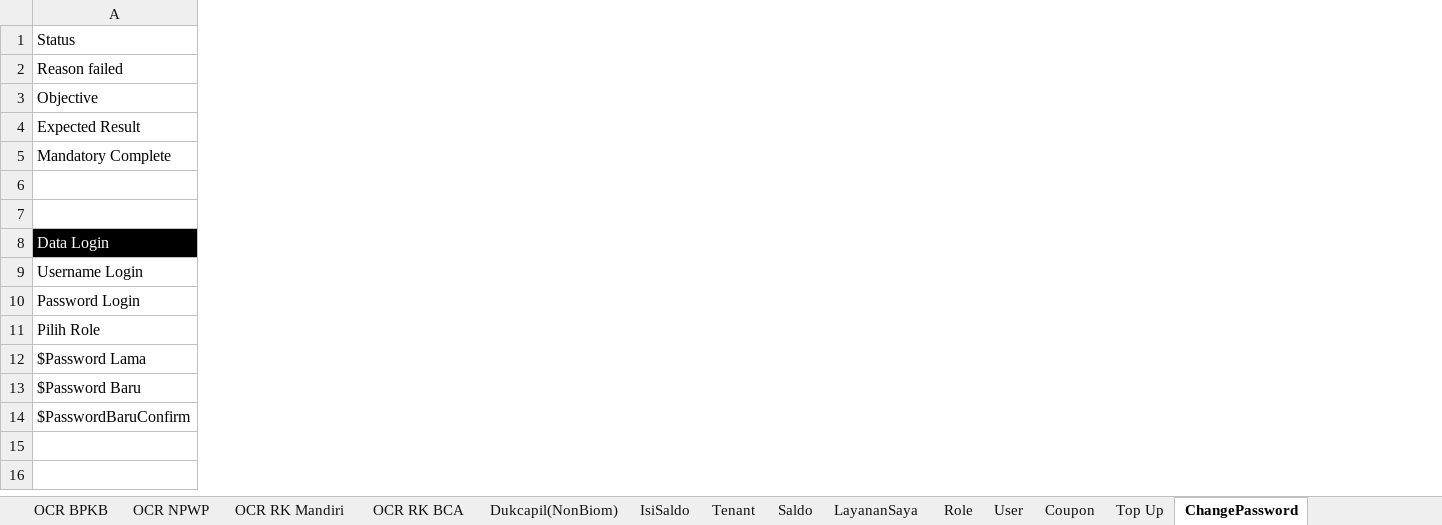
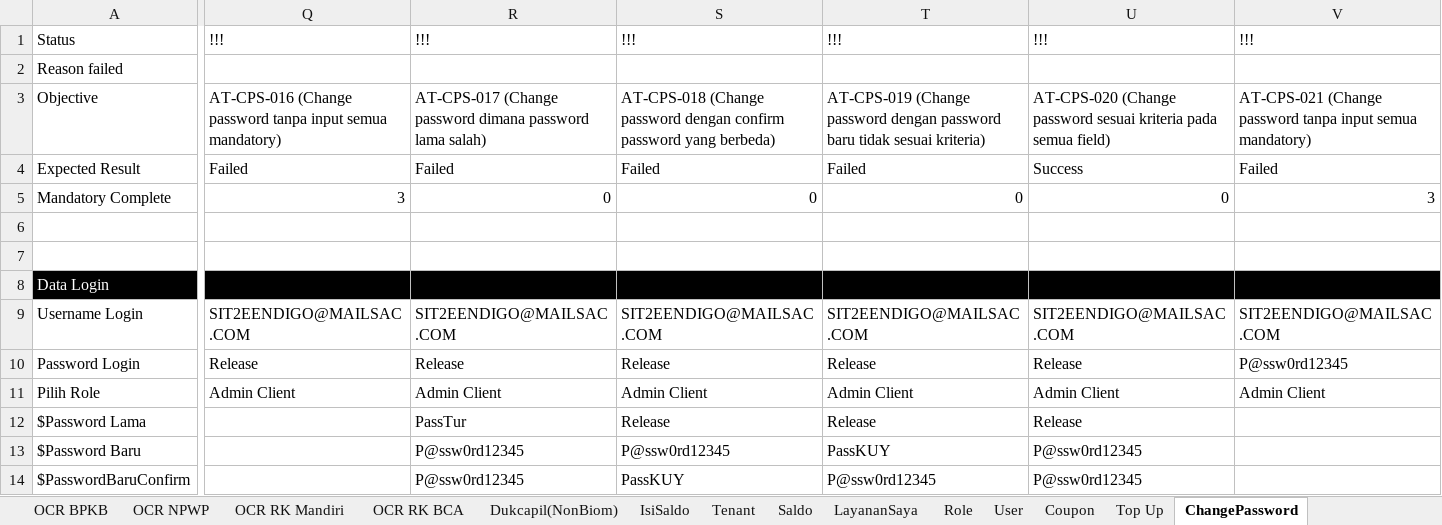
Before and after one commit to qcadins/ATAPIAAS, an Excel workbook: Excel/2. APIAAS.xlsx, sheet ChangePassword, drawn as a sheet; only a part is shown, gaps mark what is left out; values as stored, in another font and other column widths than the file's, no borders; conditional formats not drawn; the diff covers the shown part only; the diff names each change by its address in the sheet, - before the commit and + after, or states it on an @@ line.

Commit message:
Push Baru

```diff
--- a/Excel/2. APIAAS.xlsx (sheet ChangePassword)
+++ b/Excel/2. APIAAS.xlsx (sheet ChangePassword)
+column Q, rows 1-11: !!! |  | AT-CPS-016 (Change password tanpa input semua mandatory) | Failed | 3 |  |  |  | SIT2EENDIGO@MAILSAC.COM | Release | Admin Client
+column R, rows 1-14: !!! |  | AT-CPS-017 (Change password dimana password lama salah) | Failed | 0 |  |  |  | SIT2EENDIGO@MAILSAC.COM | Release | Admin Client | PassTur | P@ssw0rd12345 | P@ssw0rd12345
+column S, rows 1-14: !!! |  | AT-CPS-018 (Change password dengan confirm password yang berbeda) | Failed | 0 |  |  |  | SIT2EENDIGO@MAILSAC.COM | Release | Admin Client | Release | P@ssw0rd12345 | PassKUY
+column T, rows 1-14: !!! |  | AT-CPS-019 (Change password dengan password baru tidak sesuai kriteria) | Failed | 0 |  |  |  | SIT2EENDIGO@MAILSAC.COM | Release | Admin Client | Release | PassKUY | P@ssw0rd12345
+column U, rows 1-14: !!! |  | AT-CPS-020 (Change password sesuai kriteria pada semua field) | Success | 0 |  |  |  | SIT2EENDIGO@MAILSAC.COM | Release | Admin Client | Release | P@ssw0rd12345 | P@ssw0rd12345
+column V, rows 1-11: !!! |  | AT-CPS-021 (Change password tanpa input semua mandatory) | Failed | 3 |  |  |  | SIT2EENDIGO@MAILSAC.COM | P@ssw0rd12345 | Admin Client
```
Also changed, not shown: 19 added columns and 15 edited cells elsewhere in this sheet, sheet Top Up, sheet Coupon, sheet OCR KK, sheet OCR RK Mandiri, sheet OCR STNK, sheet User, 9 more sheets, formulas that keep their value, 7 other files.
